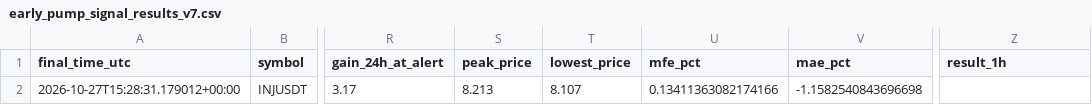
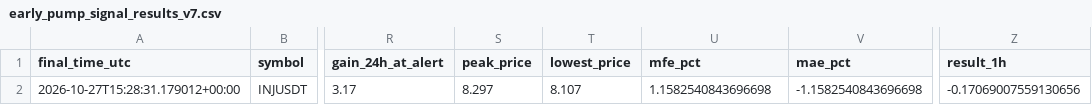
Before and after one commit to solom20232007/v7, a CSV file: early_pump_signal_results_v7.csv, drawn as a sheet; only a part is shown, gaps mark what is left out; the diff names each change by its address in the sheet, - before the commit and + after, or states it on an @@ line.

```diff
--- a/early_pump_signal_results_v7.csv
+++ b/early_pump_signal_results_v7.csv
-S2 (peak_price): 8.213
+S2 (peak_price): 8.297
-U2 (mfe_pct): 0.13411363082174166
+U2 (mfe_pct): 1.1582540843696698
-Z2 (result_1h): (empty)
+Z2 (result_1h): -0.17069007559130656
```
Also changed, not shown: early_scan_diagnostics_v7.csv, 1 other file.
